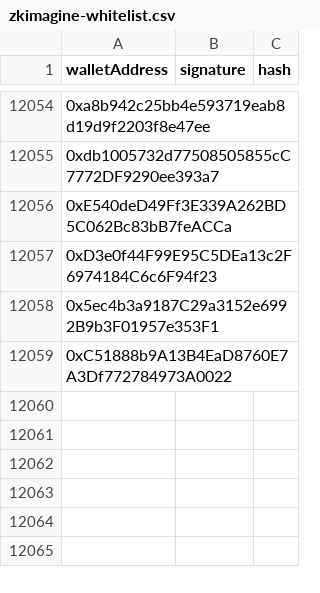
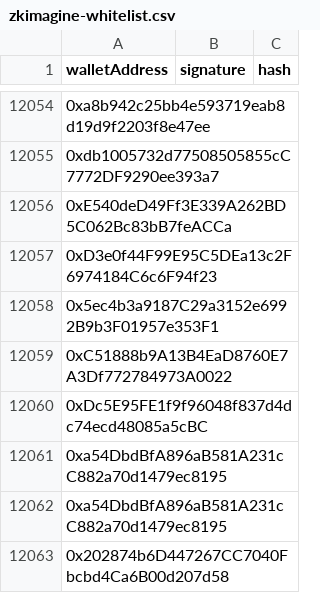
Before and after one commit to heurist-network/zkImagine-NFT, a CSV file: scripts/generateSignatures/zkimagine-whitelist.csv, drawn as a sheet; only a part is shown, gaps mark what is left out; the diff names each change by its address in the sheet, - before the commit and + after, or states it on an @@ line.

Commit message:
add more addresses in

```diff
--- a/scripts/generateSignatures/zkimagine-whitelist.csv
+++ b/scripts/generateSignatures/zkimagine-whitelist.csv
+row 12060: 0xDc5E95FE1f9f96048f837d4dc74ecd48085a5cBC
+row 12061: 0xa54DbdBfA896aB581A231cC882a70d1479ec8195
+row 12062: 0xa54DbdBfA896aB581A231cC882a70d1479ec8195
+row 12063: 0x202874b6D447267CC7040Fbcbd4Ca6B00d207d58
```
Also changed, not shown: 1 other file.
